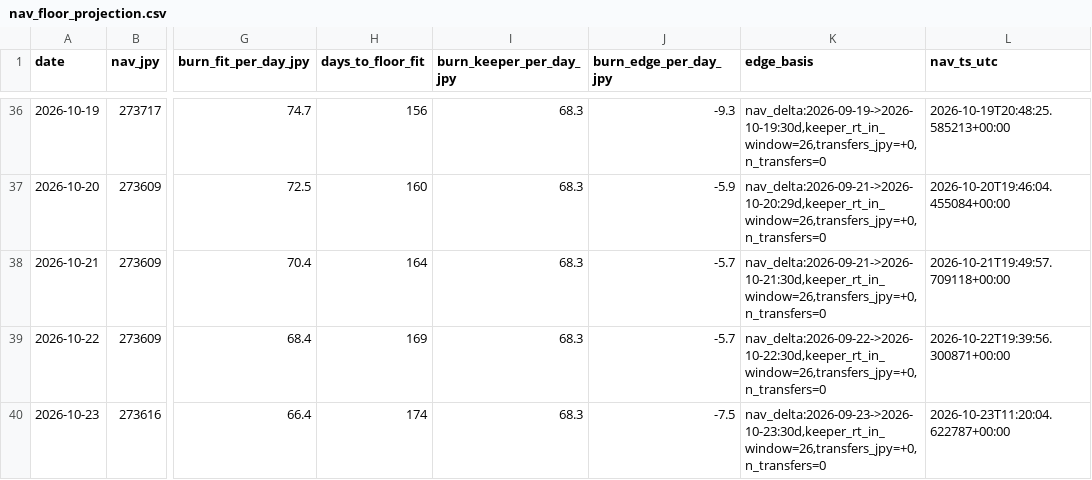
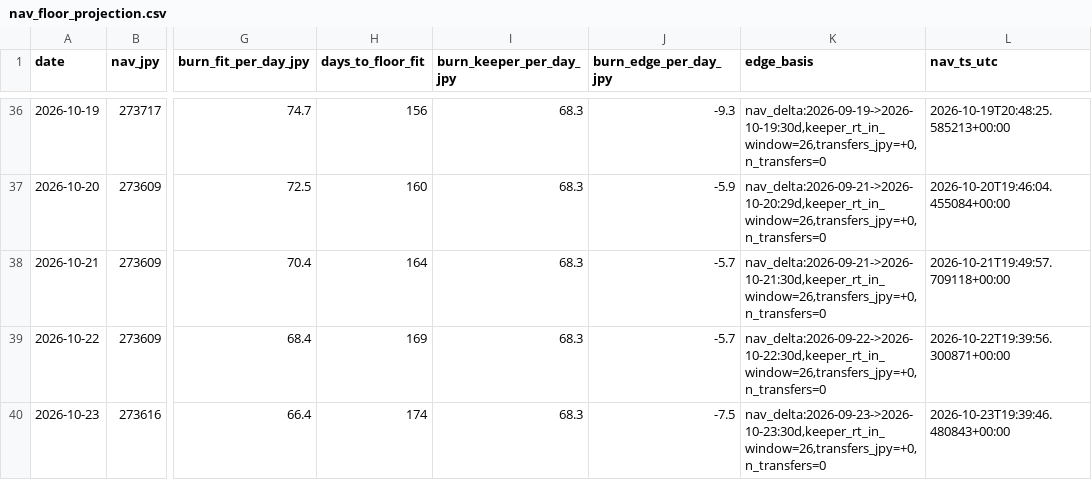
Before and after one commit to olehakengo-svg/fx-ai-trader, a CSV file: data/monitoring/nav_floor_projection.csv, drawn as a sheet; only a part is shown, gaps mark what is left out; the diff names each change by its address in the sheet, - before the commit and + after, or states it on an @@ line.

```diff
--- a/data/monitoring/nav_floor_projection.csv
+++ b/data/monitoring/nav_floor_projection.csv
-L40 (nav_ts_utc): 2026-10-23T11:20:04.622787+00:00
+L40 (nav_ts_utc): 2026-10-23T19:39:46.480843+00:00
```
Also changed, not shown: 3 other files.
